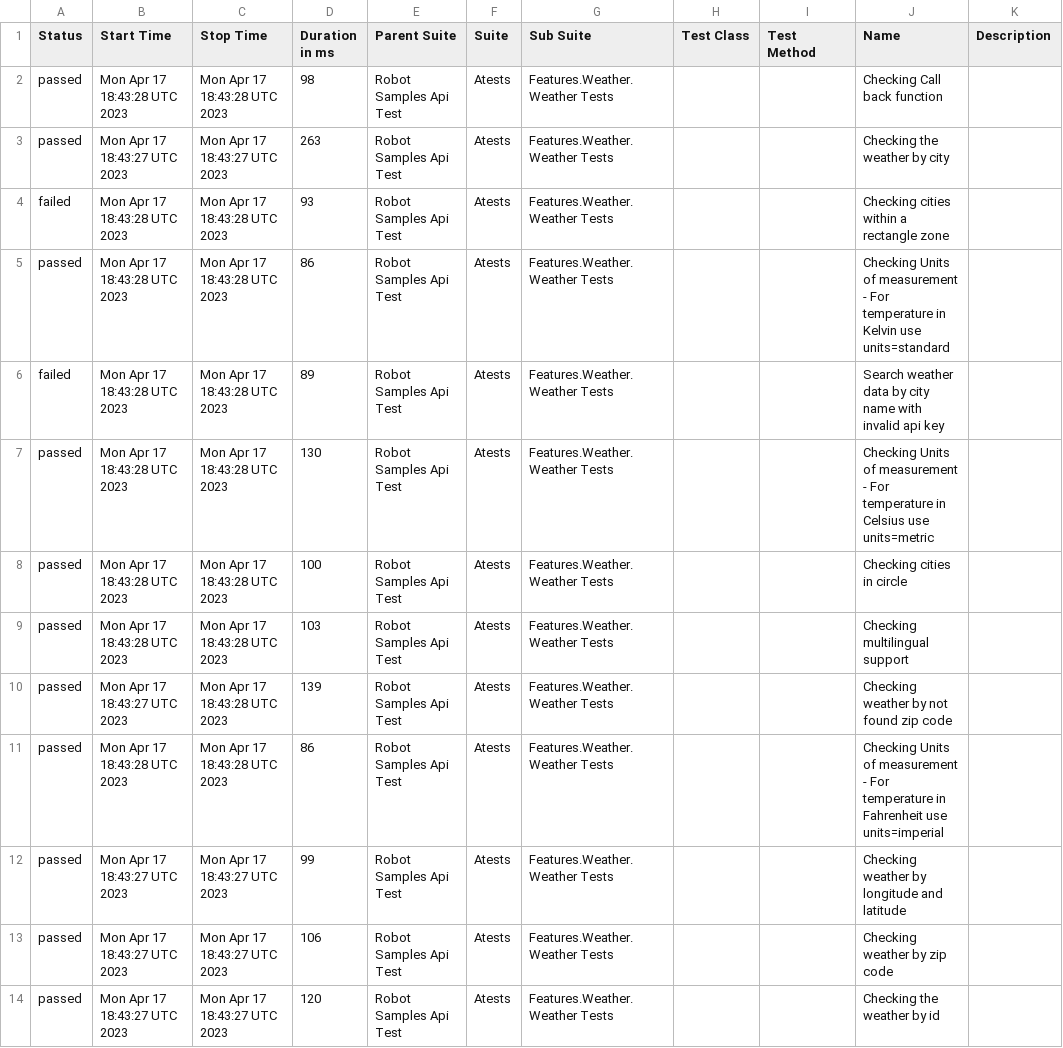
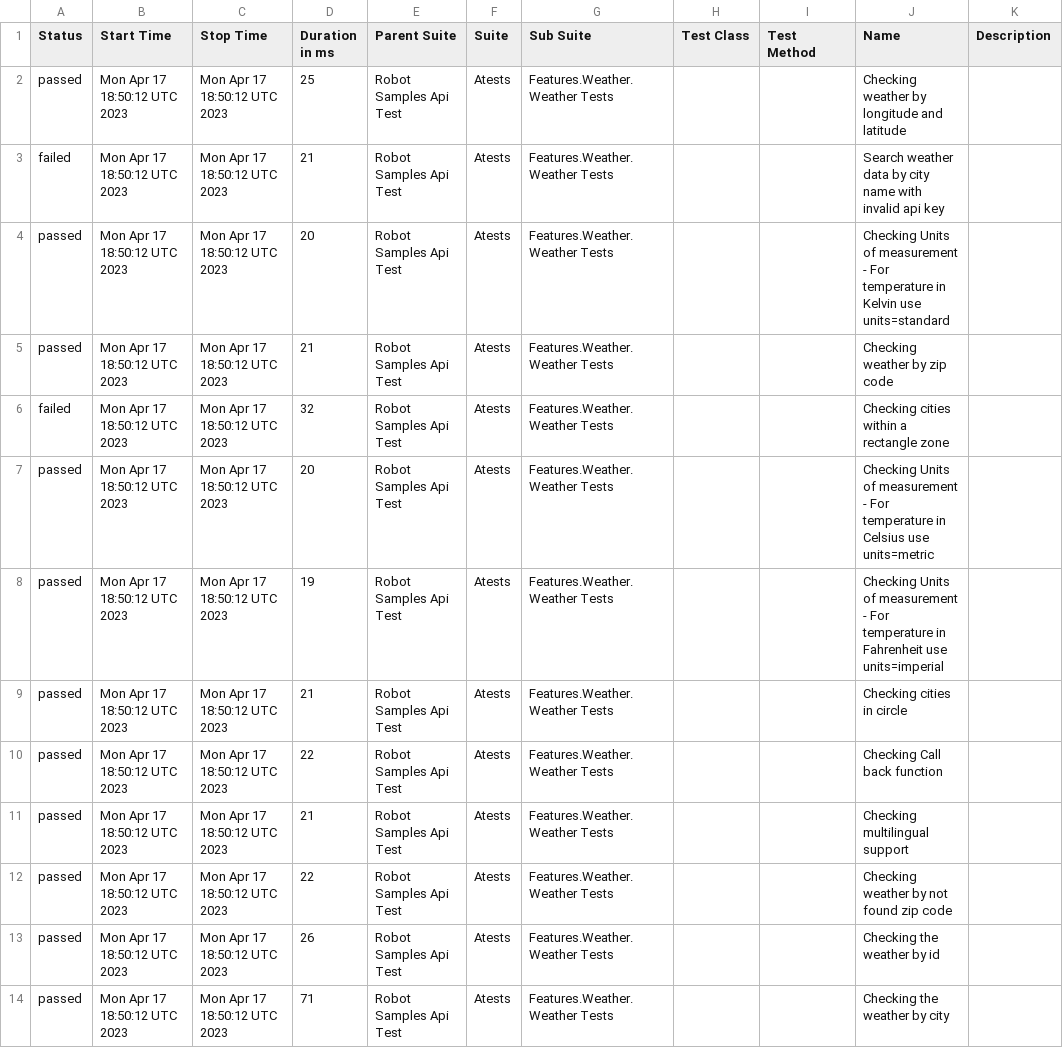
Before and after one commit to reinaldorossetti/robot_samples_api_test, a CSV file: allure-results/data/suites.csv, drawn as a sheet.

```diff
--- a/allure-results/data/suites.csv
+++ b/allure-results/data/suites.csv
@@ -1,14 +1,14 @@
 "Status","Start Time","Stop Time","Duration in ms","Parent Suite","Suite","Sub Suite","Test Class","Test Method","Name","Description"
-"passed","Mon Apr 17 18:43:28 UTC 2023","Mon Apr 17 18:43:28 UTC 2023","98","Robot Samples Api Test","Atests","Features.Weather.Weather Tests","","","Checking Call back function",""
-"passed","Mon Apr 17 18:43:27 UTC 2023","Mon Apr 17 18:43:27 UTC 2023","263","Robot Samples Api Test","Atests","Features.Weather.Weather Tests","","","Checking the weather by city",""
-"failed","Mon Apr 17 18:43:28 UTC 2023","Mon Apr 17 18:43:28 UTC 2023","93","Robot Samples Api Test","Atests","Features.Weather.Weather Tests","","","Checking cities within a rectangle zone",""
-"passed","Mon Apr 17 18:43:28 UTC 2023","Mon Apr 17 18:43:28 UTC 2023","86","Robot Samples Api Test","Atests","Features.Weather.Weather Tests","","","Checking Units of measurement - For temperature in Kelvin use units=standard",""
-"failed","Mon Apr 17 18:43:28 UTC 2023","Mon Apr 17 18:43:28 UTC 2023","89","Robot Samples Api Test","Atests","Features.Weather.Weather Tests","","","Search weather data by city name with invalid api key",""
-"passed","Mon Apr 17 18:43:28 UTC 2023","Mon Apr 17 18:43:28 UTC 2023","130","Robot Samples Api Test","Atests","Features.Weather.Weather Tests","","","Checking Units of measurement - For temperature in Celsius use units=metric",""
-"passed","Mon Apr 17 18:43:28 UTC 2023","Mon Apr 17 18:43:28 UTC 2023","100","Robot Samples Api Test","Atests","Features.Weather.Weather Tests","","","Checking cities in circle",""
-"passed","Mon Apr 17 18:43:28 UTC 2023","Mon Apr 17 18:43:28 UTC 2023","103","Robot Samples Api Test","Atests","Features.Weather.Weather Tests","","","Checking multilingual support",""
-"passed","Mon Apr 17 18:43:27 UTC 2023","Mon Apr 17 18:43:28 UTC 2023","139","Robot Samples Api Test","Atests","Features.Weather.Weather Tests","","","Checking weather by not found zip code",""
-"passed","Mon Apr 17 18:43:28 UTC 2023","Mon Apr 17 18:43:28 UTC 2023","86","Robot Samples Api Test","Atests","Features.Weather.Weather Tests","","","Checking Units of measurement - For temperature in Fahrenheit use units=imperial",""
-"passed","Mon Apr 17 18:43:27 UTC 2023","Mon Apr 17 18:43:27 UTC 2023","99","Robot Samples Api Test","Atests","Features.Weather.Weather Tests","","","Checking weather by longitude and latitude",""
-"passed","Mon Apr 17 18:43:27 UTC 2023","Mon Apr 17 18:43:27 UTC 2023","106","Robot Samples Api Test","Atests","Features.Weather.Weather Tests","","","Checking weather by zip code",""
-"passed","Mon Apr 17 18:43:27 UTC 2023","Mon Apr 17 18:43:27 UTC 2023","120","Robot Samples Api Test","Atests","Features.Weather.Weather Tests","","","Checking the weather by id",""
+"passed","Mon Apr 17 18:50:12 UTC 2023","Mon Apr 17 18:50:12 UTC 2023","25","Robot Samples Api Test","Atests","Features.Weather.Weather Tests","","","Checking weather by longitude and latitude",""
+"failed","Mon Apr 17 18:50:12 UTC 2023","Mon Apr 17 18:50:12 UTC 2023","21","Robot Samples Api Test","Atests","Features.Weather.Weather Tests","","","Search weather data by city name with invalid api key",""
+"passed","Mon Apr 17 18:50:12 UTC 2023","Mon Apr 17 18:50:12 UTC 2023","20","Robot Samples Api Test","Atests","Features.Weather.Weather Tests","","","Checking Units of measurement - For temperature in Kelvin use units=standard",""
+"passed","Mon Apr 17 18:50:12 UTC 2023","Mon Apr 17 18:50:12 UTC 2023","21","Robot Samples Api Test","Atests","Features.Weather.Weather Tests","","","Checking weather by zip code",""
+"failed","Mon Apr 17 18:50:12 UTC 2023","Mon Apr 17 18:50:12 UTC 2023","32","Robot Samples Api Test","Atests","Features.Weather.Weather Tests","","","Checking cities within a rectangle zone",""
+"passed","Mon Apr 17 18:50:12 UTC 2023","Mon Apr 17 18:50:12 UTC 2023","20","Robot Samples Api Test","Atests","Features.Weather.Weather Tests","","","Checking Units of measurement - For temperature in Celsius use units=metric",""
+"passed","Mon Apr 17 18:50:12 UTC 2023","Mon Apr 17 18:50:12 UTC 2023","19","Robot Samples Api Test","Atests","Features.Weather.Weather Tests","","","Checking Units of measurement - For temperature in Fahrenheit use units=imperial",""
+"passed","Mon Apr 17 18:50:12 UTC 2023","Mon Apr 17 18:50:12 UTC 2023","21","Robot Samples Api Test","Atests","Features.Weather.Weather Tests","","","Checking cities in circle",""
+"passed","Mon Apr 17 18:50:12 UTC 2023","Mon Apr 17 18:50:12 UTC 2023","22","Robot Samples Api Test","Atests","Features.Weather.Weather Tests","","","Checking Call back function",""
+"passed","Mon Apr 17 18:50:12 UTC 2023","Mon Apr 17 18:50:12 UTC 2023","21","Robot Samples Api Test","Atests","Features.Weather.Weather Tests","","","Checking multilingual support",""
+"passed","Mon Apr 17 18:50:12 UTC 2023","Mon Apr 17 18:50:12 UTC 2023","22","Robot Samples Api Test","Atests","Features.Weather.Weather Tests","","","Checking weather by not found zip code",""
+"passed","Mon Apr 17 18:50:12 UTC 2023","Mon Apr 17 18:50:12 UTC 2023","26","Robot Samples Api Test","Atests","Features.Weather.Weather Tests","","","Checking the weather by id",""
+"passed","Mon Apr 17 18:50:12 UTC 2023","Mon Apr 17 18:50:12 UTC 2023","71","Robot Samples Api Test","Atests","Features.Weather.Weather Tests","","","Checking the weather by city",""
```
Also changed, not shown: 40 other files.
